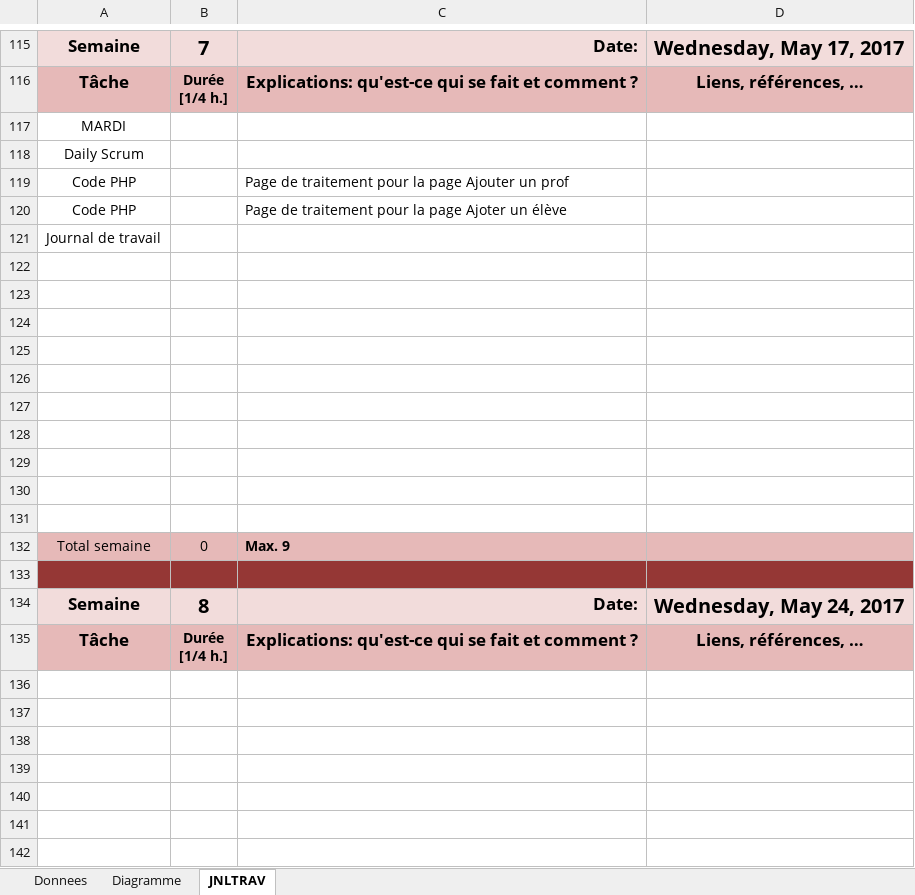
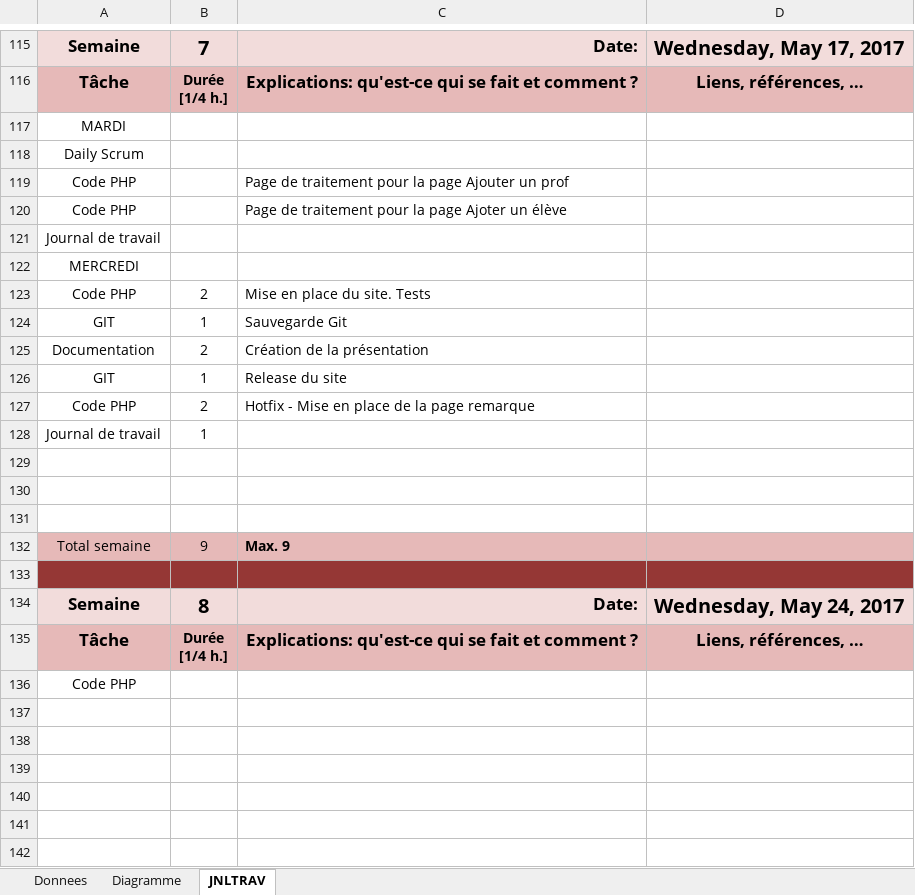
Before and after one commit to mayorjo/ma-gu-wa-Git-Flow, an Excel workbook: JDT/JdT-mayorjo.xlsm, sheet JNLTRAV, drawn as a sheet; only a part is shown, gaps mark what is left out; values as stored, in another font and other column widths than the file's, no borders; charts and pictures not drawn; removed rows and columns are numbered as before the commit, all else as after; the diff names each change by its address in the sheet, - before the commit and + after, or states it on an @@ line.

Commit message:
JDT - Mayorjo

```diff
--- a/JDT/JdT-mayorjo.xlsm (sheet JNLTRAV)
+++ b/JDT/JdT-mayorjo.xlsm (sheet JNLTRAV)
+row 122: MERCREDI
+row 123: Code PHP | 2 | Mise en place du site. Tests
+row 124: GIT | 1 | Sauvegarde Git
+row 125: Documentation | 2 | Création de la présentation
+row 126: GIT | 1 | Release du site
+row 127: Code PHP | 2 | Hotfix - Mise en place de la page remarque
+row 128: Journal de travail | 1
-row 125: (empty)
-row 126: (empty)
-row 127: (empty)
-row 128: (empty)
-row 129: (empty)
-row 130: (empty)
-row 131: (empty)
-B132: 0
+B132: 9
-A136: (empty)
+A136: Code PHP
```
Also changed, not shown: charts or pictures.
